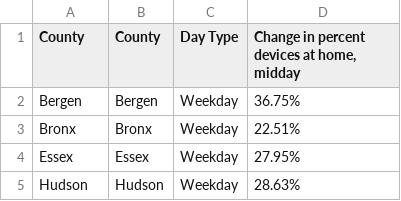
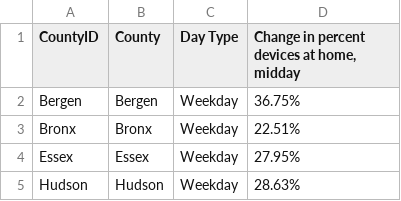
Before and after one commit to ryanstreur/ActivityViz_Data, a CSV file: data/covid19/ny-metro/ny_covid_map.csv, drawn as a sheet; only a part is shown.

Commit message:
revert CountyID Change

```diff
--- a/data/covid19/ny-metro/ny_covid_map.csv
+++ b/data/covid19/ny-metro/ny_covid_map.csv
@@ -1,2 +1,2 @@
-County,County,Day Type,"Change in percent devices at home, midday"
+CountyID,County,Day Type,"Change in percent devices at home, midday"
 Bergen,Bergen,Weekday,36.75%
```
